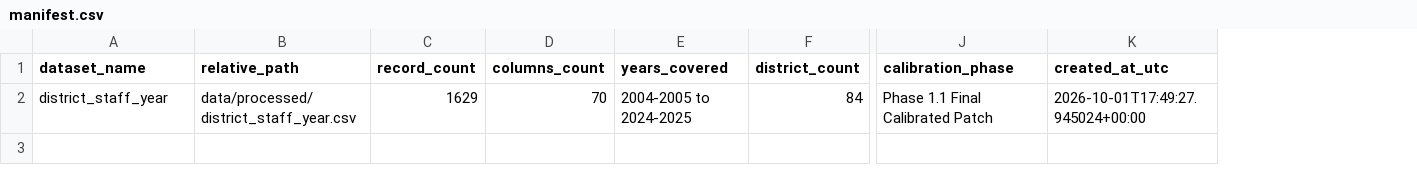
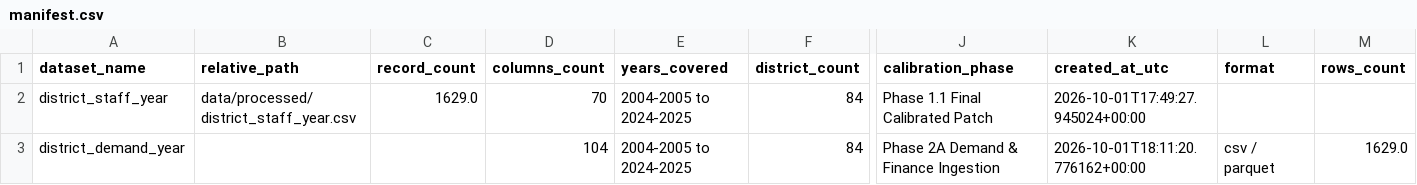
Before and after one commit to admiralorbiter/computational-sketchbook, a CSV file: 2026/2026-10-01-kc-admin-staffing-decomposition/data/manifest.csv, drawn as a sheet; only a part is shown, gaps mark what is left out; rows hold the shown columns only; the diff names each change by its address in the sheet, - before the commit and + after, or states it on an @@ line.

Commit message:
Phase 2A: Build canonical district demand and finance panel (SAIPE child poverty, F-33 finance, special populations)

```diff
--- a/2026/2026-10-01-kc-admin-staffing-decomposition/data/manifest.csv
+++ b/2026/2026-10-01-kc-admin-staffing-decomposition/data/manifest.csv
+column L (format), empty
+column M (rows_count), empty
-C2 (record_count): 1629
+C2 (record_count): 1629.0
+row 3: district_demand_year |  |  | 104 | 2004-2005 to 2024-2025 | 84 | Phase 2A Demand & Finance Ingestion | 2026-10-01T18:11:20.776162+00:00 | csv / parquet | 1629.0
```
Also changed, not shown: 3 other files.
